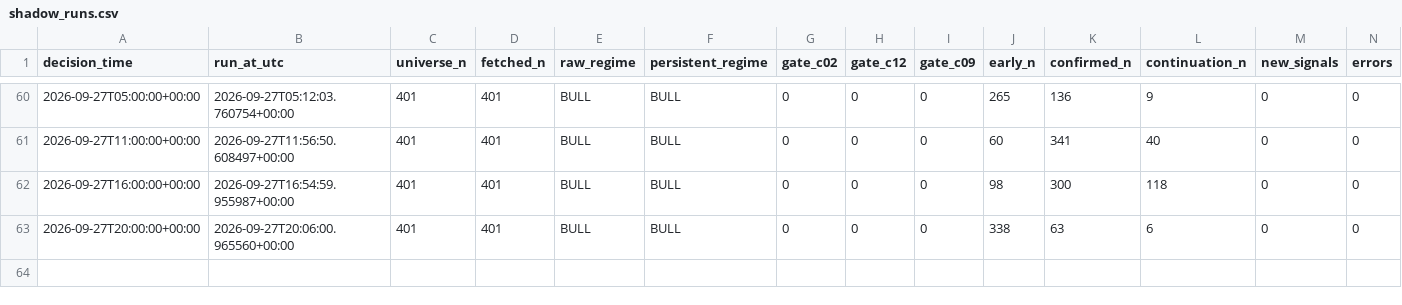
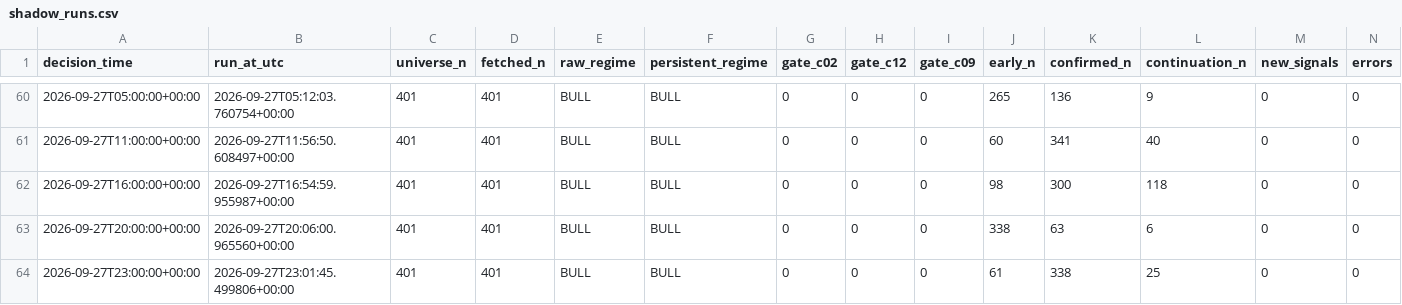
Before and after one commit to Brkzgrc/Botum_LAB, a CSV file: gpt/Multi-Timeframe-Independent-Evidence/data/stage4/shadow_runs.csv, drawn as a sheet; only a part is shown, gaps mark what is left out; rows hold the shown columns only; the diff names each change by its address in the sheet, - before the commit and + after, or states it on an @@ line.

Commit message:
gpt stage4: forward state update [skip ci]

```diff
--- a/gpt/Multi-Timeframe-Independent-Evidence/data/stage4/shadow_runs.csv
+++ b/gpt/Multi-Timeframe-Independent-Evidence/data/stage4/shadow_runs.csv
+row 64: 2026-09-27T23:00:00+00:00 | 2026-09-27T23:01:45.499806+00:00 | 401 | 401 | BULL | BULL | 0 | 0 | 0 | 61 | 338 | 25 | 0 | 0
```
Also changed, not shown: 2 other files.
